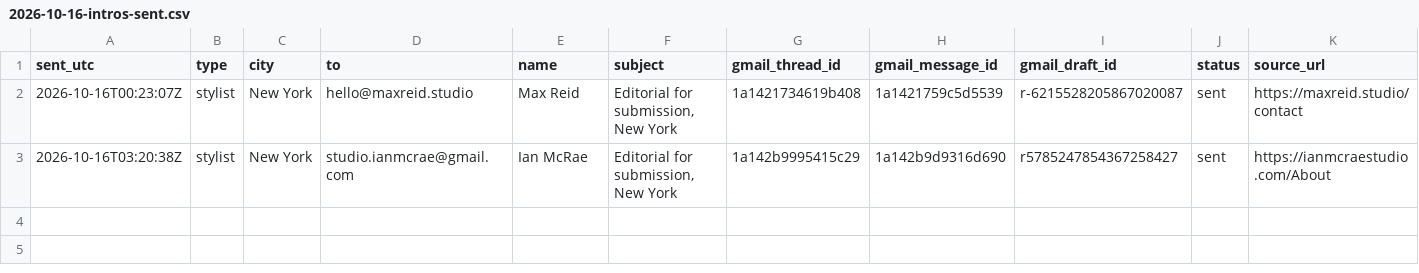
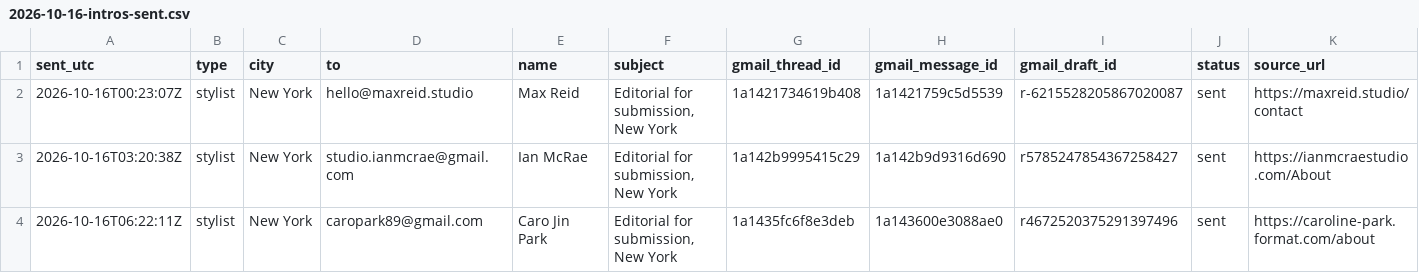
Before and after one commit to aidantorrence2/aidan-modern, a CSV file: marketing/outreach-log/2026-10-16-intros-sent.csv, drawn as a sheet; the diff names each change by its address in the sheet, - before the commit and + after, or states it on an @@ line.

Commit message:
Record Caro Jin Park initial outreach

```diff
--- a/marketing/outreach-log/2026-10-16-intros-sent.csv
+++ b/marketing/outreach-log/2026-10-16-intros-sent.csv
+row 4: 2026-10-16T06:22:11Z | stylist | New York | caropark89@gmail.com | Caro Jin Park | Editorial for submission, New York | 1a1435fc6f8e3deb | 1a143600e3088ae0 | r4672520375291397496 | sent | https://caroline-park.format.com/about
```
